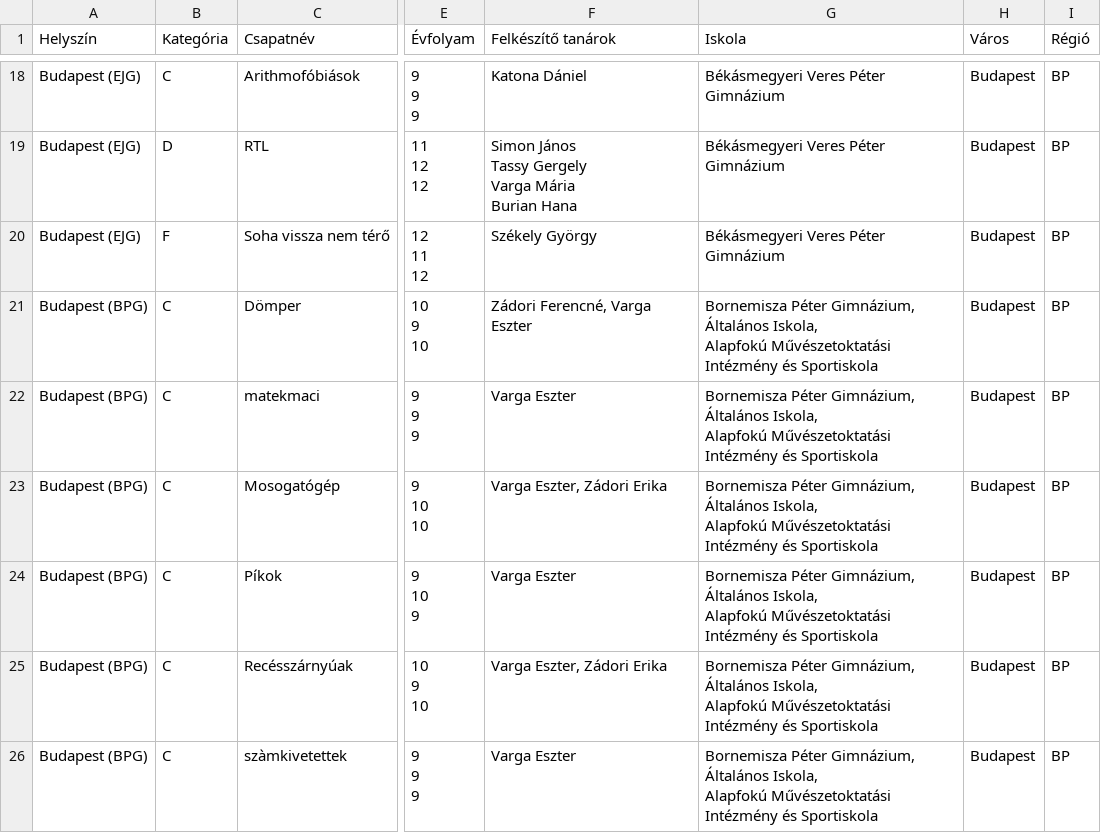
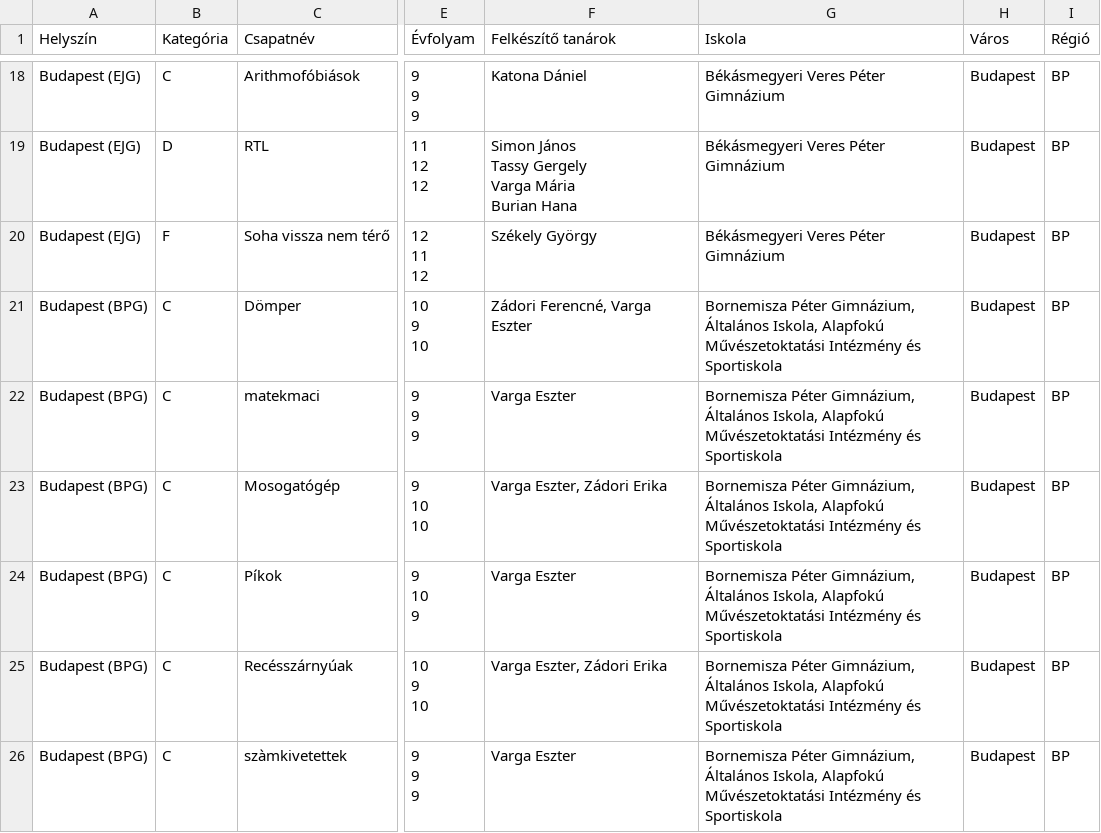
Before and after one commit to czeildi/durer-stat, a CSV file: raw_data/8H_CDFK.csv, drawn as a sheet; only a part is shown, gaps mark what is left out; the diff covers the shown part only; the diff names each change by its address in the sheet, - before the commit and + after, or states it on an @@ line.

Commit message:
add raw data of 10. Dürer verseny
also update older raw data with small changes in school names

```diff
--- a/raw_data/8H_CDFK.csv
+++ b/raw_data/8H_CDFK.csv
-G21:G26 (Iskola): …és Sportiskola
+G21:G26 (Iskola): …és Sportiskola
```
Also changed, not shown: 32 edited cells elsewhere in this file, raw_data/6L.csv, raw_data/8H_AB.csv, 11 other files.
